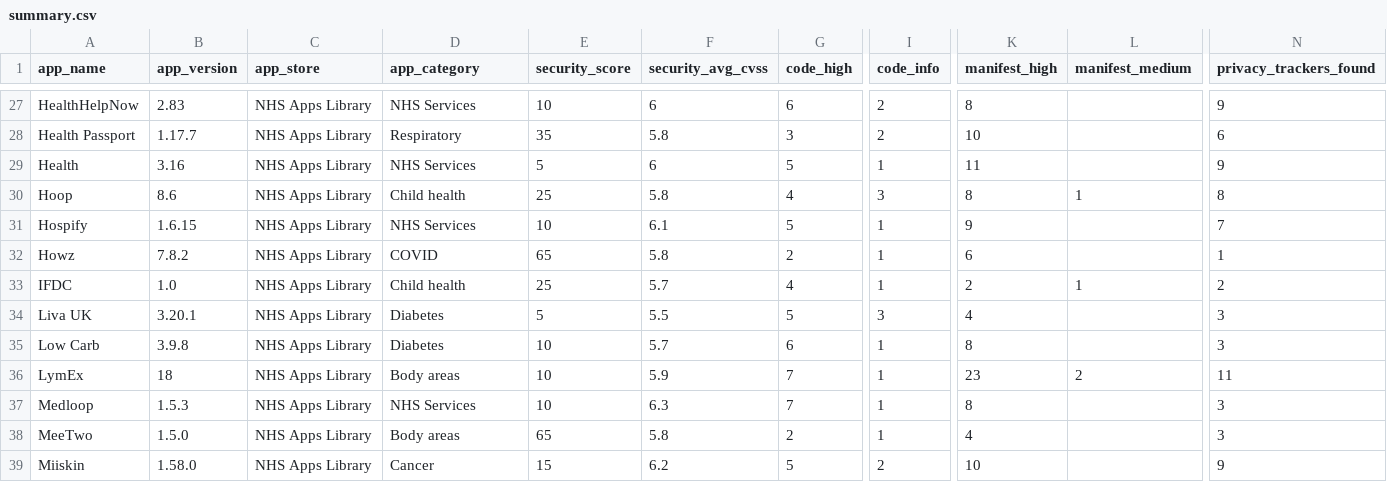
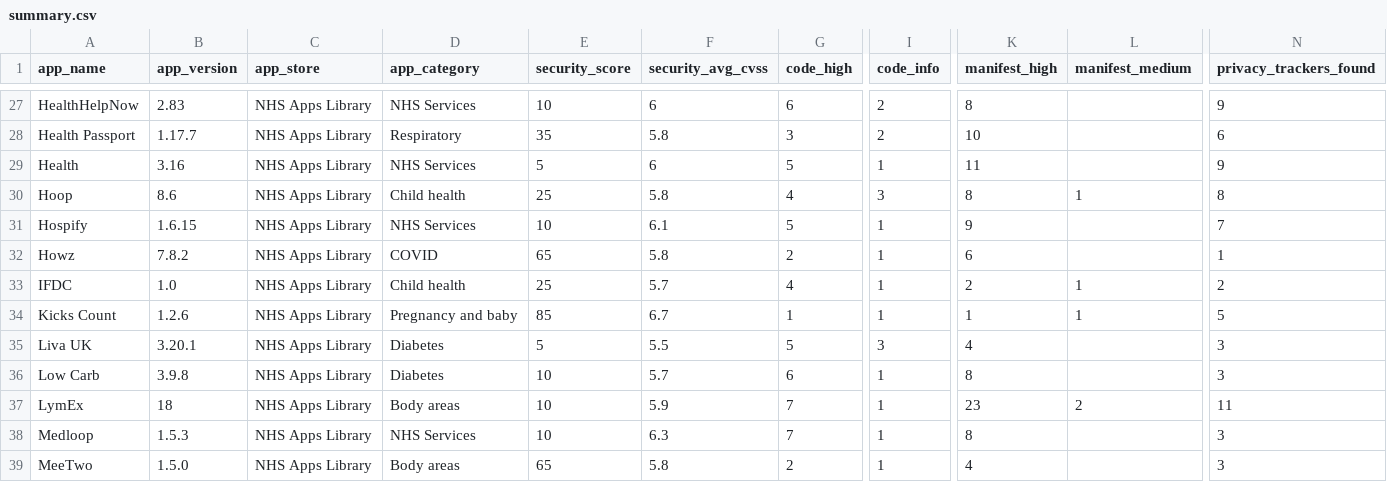
Before and after one commit to robdyke/NHS-Apps-Library, a CSV file: data/summary.csv (was summaries/summary.csv), drawn as a sheet; only a part is shown, gaps mark what is left out; the shorter side is filled out with more unchanged rows; rows hold the shown columns only; the diff names each change by its address in the sheet, - before the commit and + after, or states it on an @@ line.

Commit message:
Add data dir

```diff
--- a/summaries/summary.csv
+++ b/data/summary.csv
+row 34: Kicks Count | 1.2.6 | NHS Apps Library | Pregnancy and baby | 85 | 6.7 | 1 | 1 | 1 | 1 | 5
```
Also changed, not shown: 5 other files.
